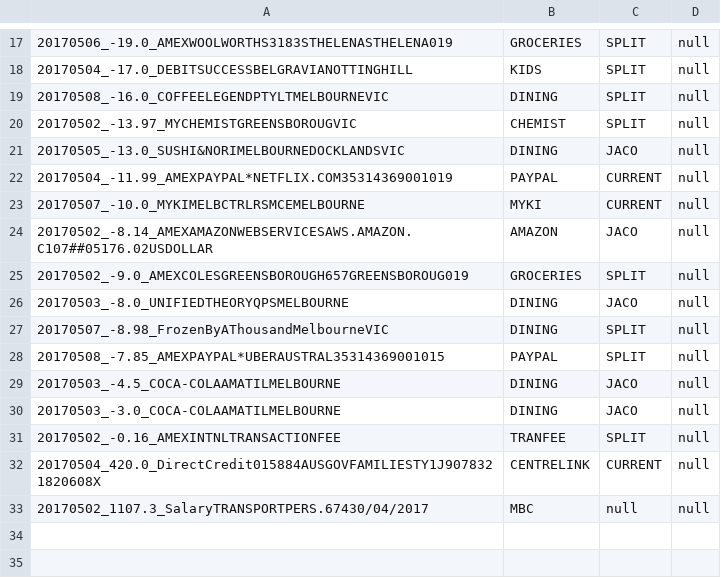
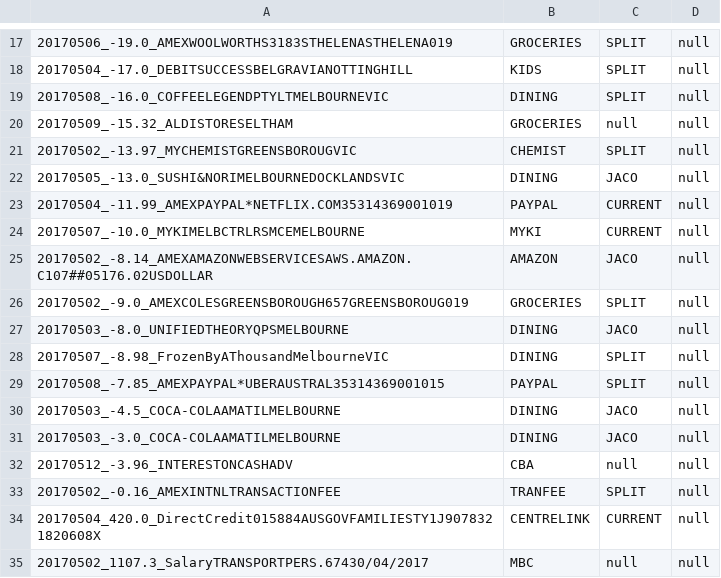
Before and after one commit to immelja/spentrack, a CSV file: term2ToDo.csv, drawn as a sheet; only a part is shown, gaps mark what is left out; the diff names each change by its address in the sheet, - before the commit and + after, or states it on an @@ line.

Commit message:
wip

```diff
--- a/term2ToDo.csv
+++ b/term2ToDo.csv
+row 20: 20170509_-15.32_ALDISTORESELTHAM | GROCERIES | null | null
+row 32: 20170512_-3.96_INTERESTONCASHADV | CBA | null | null
```
